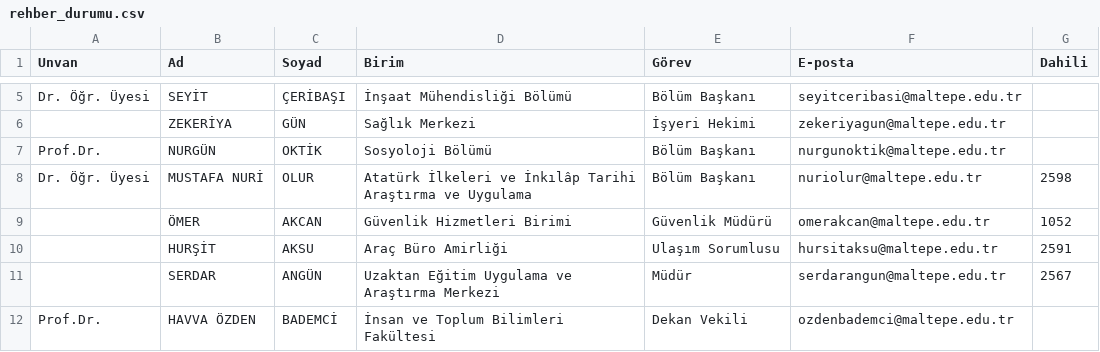
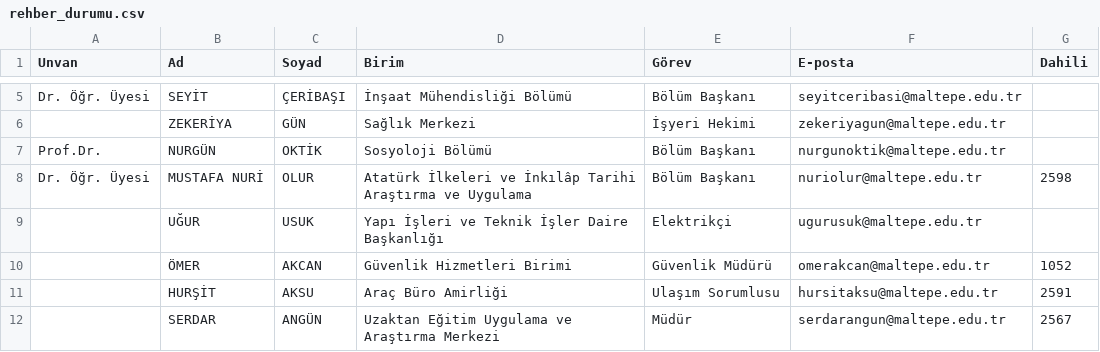
Before and after one commit to erdalyaslica/mau-personel-takip, a CSV file: rehber_durumu.csv, drawn as a sheet; only a part is shown, gaps mark what is left out; the shorter side is filled out with more unchanged rows; the diff names each change by its address in the sheet, - before the commit and + after, or states it on an @@ line.

```diff
--- a/rehber_durumu.csv
+++ b/rehber_durumu.csv
+row 9:  | UĞUR | USUK | Yapı İşleri ve Teknik İşler Daire Başkanlığı | Elektrikçi | ugurusuk@maltepe.edu.tr
```
